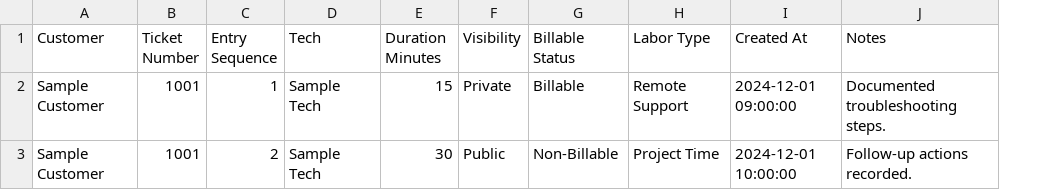
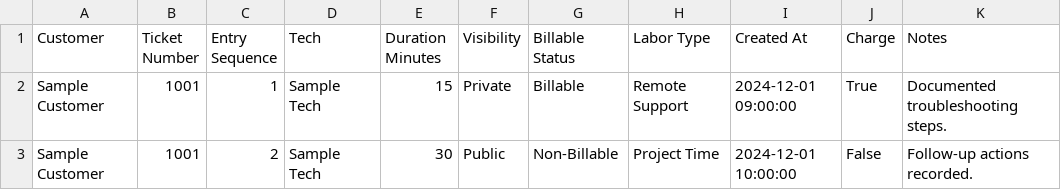
Before and after one commit to dhedges013/syncro_csv_importer, a CSV file: csv import templates/ticket_labor_entries_template.csv, drawn as a sheet; the diff names each change by its address in the sheet, - before the commit and + after, or states it on an @@ line.

```diff
--- a/csv import templates/ticket_labor_entries_template.csv
+++ b/csv import templates/ticket_labor_entries_template.csv
+column J (Charge), rows 2-3: True | False
```
Also changed, not shown: data/invoice_import_entries.csv, 6 other files.
